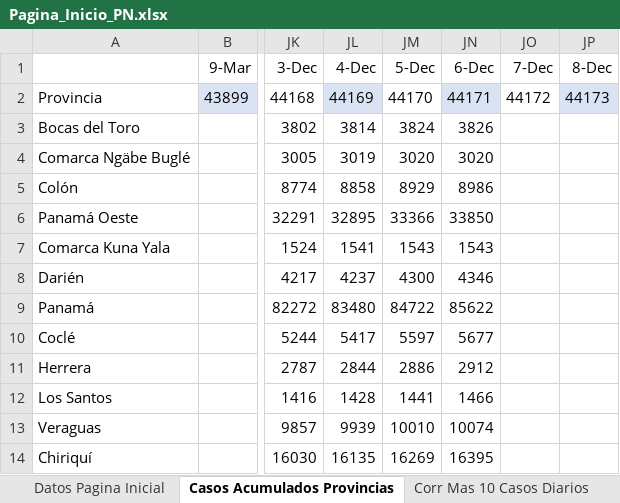
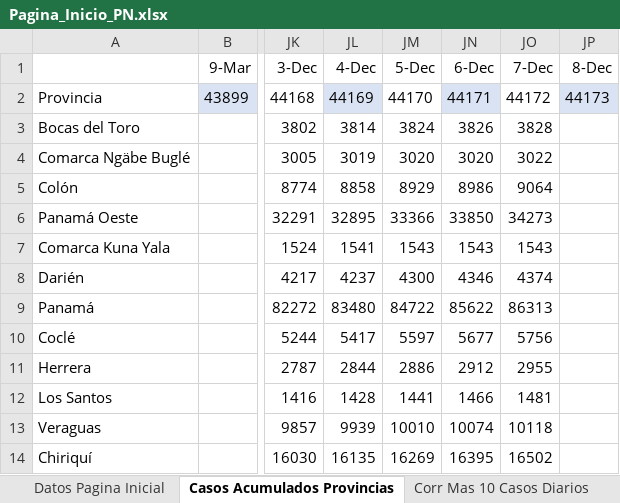
Before and after one commit to Sud-Austral/Datos_Panama, an Excel workbook: datacovidpa/Pagina_Inicio_PN.xlsx, sheet Casos Acumulados Provincias, drawn as a sheet; only a part is shown, gaps mark what is left out; values as stored, in another font and other column widths than the file's, no borders; table styles not drawn; the diff names each change by its address in the sheet, - before the commit and + after, or states it on an @@ line.

```diff
--- a/datacovidpa/Pagina_Inicio_PN.xlsx (sheet Casos Acumulados Provincias)
+++ b/datacovidpa/Pagina_Inicio_PN.xlsx (sheet Casos Acumulados Provincias)
-JO3 (7-Dec): (empty)
+JO3 (7-Dec): 3828
-JO4 (7-Dec): (empty)
+JO4 (7-Dec): 3022
-JO5 (7-Dec): (empty)
+JO5 (7-Dec): 9064
-JO6 (7-Dec): (empty)
+JO6 (7-Dec): 34273
-JO7 (7-Dec): (empty)
+JO7 (7-Dec): 1543
-JO8 (7-Dec): (empty)
+JO8 (7-Dec): 4374
-JO9 (7-Dec): (empty)
+JO9 (7-Dec): 86313
-JO10 (7-Dec): (empty)
+JO10 (7-Dec): 5756
-JO11 (7-Dec): (empty)
+JO11 (7-Dec): 2955
-JO12 (7-Dec): (empty)
+JO12 (7-Dec): 1481
-JO13 (7-Dec): (empty)
+JO13 (7-Dec): 10118
-JO14 (7-Dec): (empty)
+JO14 (7-Dec): 16502
```
Also changed, not shown: sheet Datos Pagina Inicial, 2 other files.
